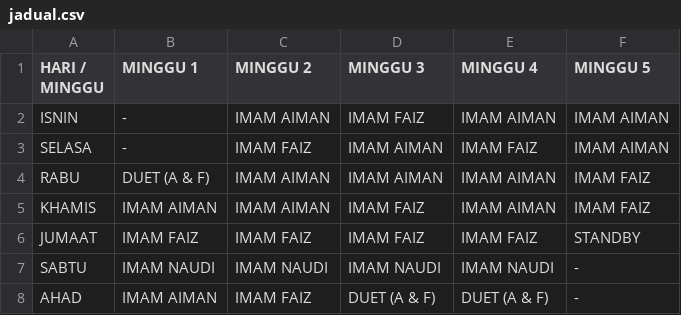
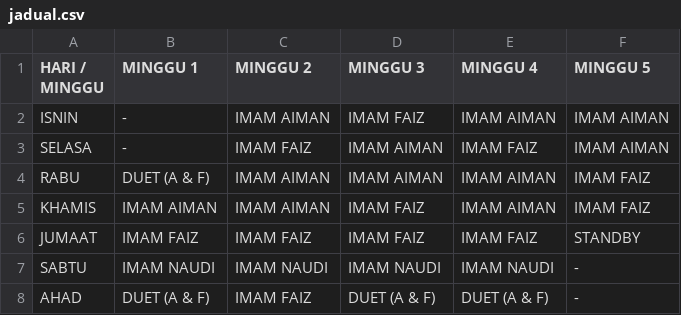
Before and after one commit to shiftcrypto69/jadual-imam-ramadan, a CSV file: jadual.csv, drawn as a sheet.

Commit message:
Update jadual.csv

```diff
--- a/jadual.csv
+++ b/jadual.csv
@@ -7,2 +7,2 @@ JUMAAT,IMAM FAIZ,IMAM FAIZ,IMAM FAIZ,IMAM FAIZ,STANDBY
 SABTU,IMAM NAUDI,IMAM NAUDI,IMAM NAUDI,IMAM NAUDI,-
-AHAD,IMAM AIMAN,IMAM FAIZ,DUET (A & F),DUET (A & F),-
+AHAD,DUET (A & F),IMAM FAIZ,DUET (A & F),DUET (A & F),-
```
